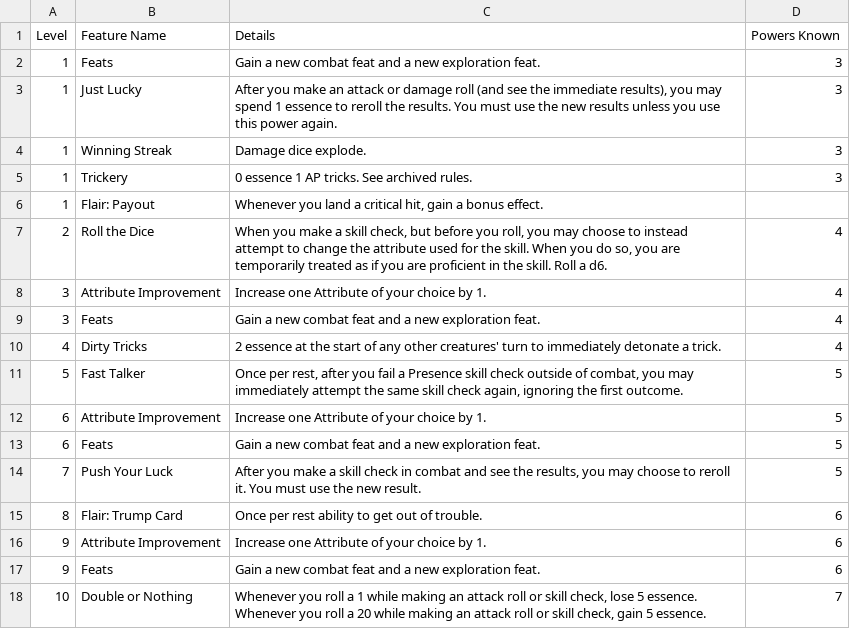
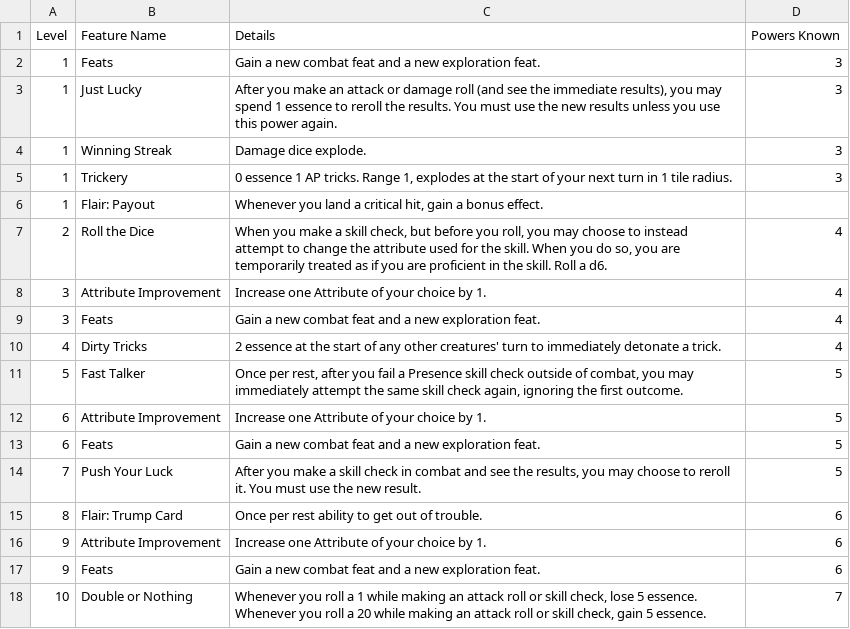
Before and after one commit to Leafwing-Studios/fonts-of-power, a CSV file: docs/src/character-options/classes/trickster/features.csv, drawn as a sheet.

Commit message:
Nerfed Trickster trick range for differentiation from Alchemist

```diff
--- a/docs/src/character-options/classes/trickster/features.csv
+++ b/docs/src/character-options/classes/trickster/features.csv
@@ -4,3 +4,3 @@
 "1","Winning Streak","Damage dice explode.","3"
-"1","Trickery","0 essence 1 AP tricks. See archived rules.","3"
+"1","Trickery","0 essence 1 AP tricks. Range 1, explodes at the start of your next turn in 1 tile radius.","3"
 "1","Flair: Payout","Whenever you land a critical hit, gain a bonus effect.",
```
Also changed, not shown: docs/src/character-options/classes/trickster/combat_feats.csv.
